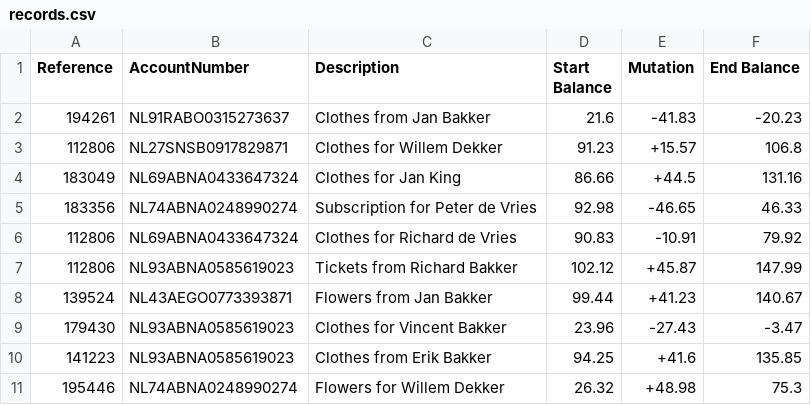
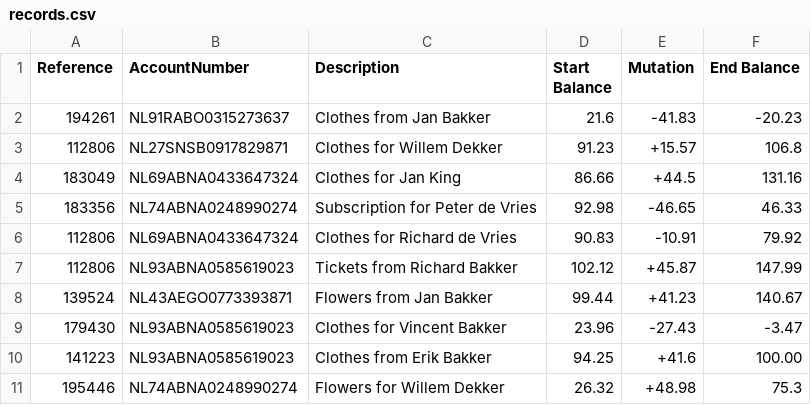
Before and after one commit to kingshukmukherjee/SpringBatchDemo, a CSV file: input/records.csv, drawn as a sheet.

```diff
--- a/input/records.csv
+++ b/input/records.csv
@@ -9,3 +9,3 @@ Reference,AccountNumber,Description,Start Balance,Mutation,End Balance
 179430,NL93ABNA0585619023,Clothes for Vincent Bakker,23.96,-27.43,-3.47
-141223,NL93ABNA0585619023,Clothes from Erik Bakker,94.25,+41.6,135.85
+141223,NL93ABNA0585619023,Clothes from Erik Bakker,94.25,+41.6,100.00
 195446,NL74ABNA0248990274,Flowers for Willem Dekker,26.32,+48.98,75.3
```
Also changed, not shown: 6 other files.
